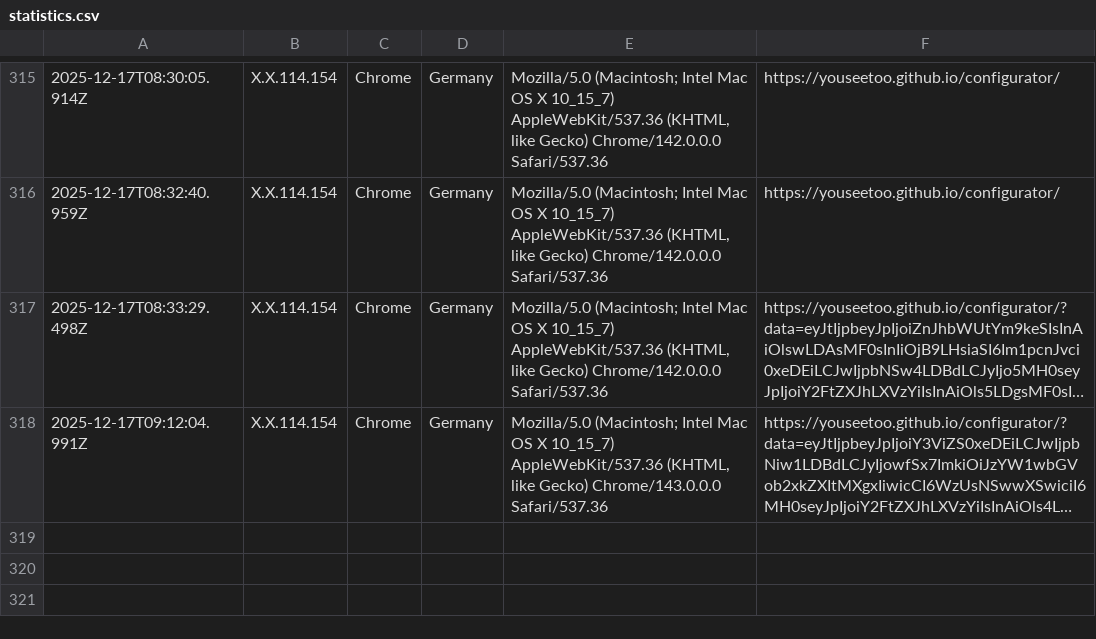
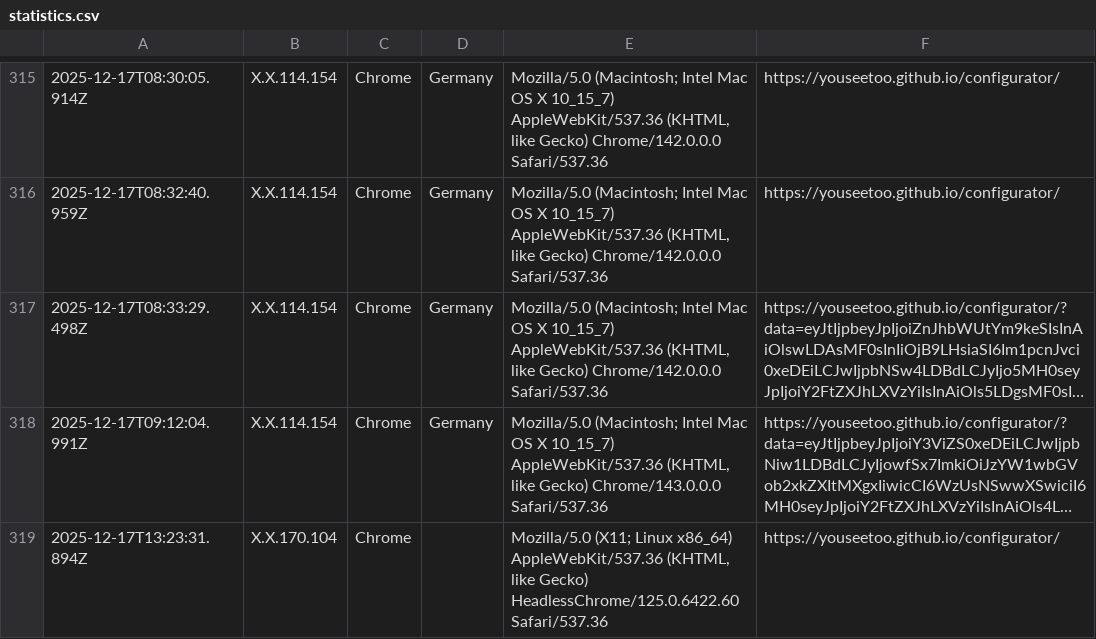
Before and after one commit to beniroquai/openUC2-OptiKit-Store, a CSV file: statistics/statistics.csv, drawn as a sheet; only a part is shown, gaps mark what is left out; long unchanged cells end in …; the diff names each change by its address in the sheet, - before the commit and + after, or states it on an @@ line.

Commit message:
Add user statistics entry: 2025-12-17T13:23:31.894Z

```diff
--- a/statistics/statistics.csv
+++ b/statistics/statistics.csv
+row 319: 2025-12-17T13:23:31.894Z | X.X.170.104 | Chrome |  | Mozilla/5.0 (X11; Linux x86_64) AppleWebKit/537.36 (KHTML, like Gecko) HeadlessChrome/125.0.6422.60 Safari/537.36 | https://youseetoo.github.io/configurator/
```
